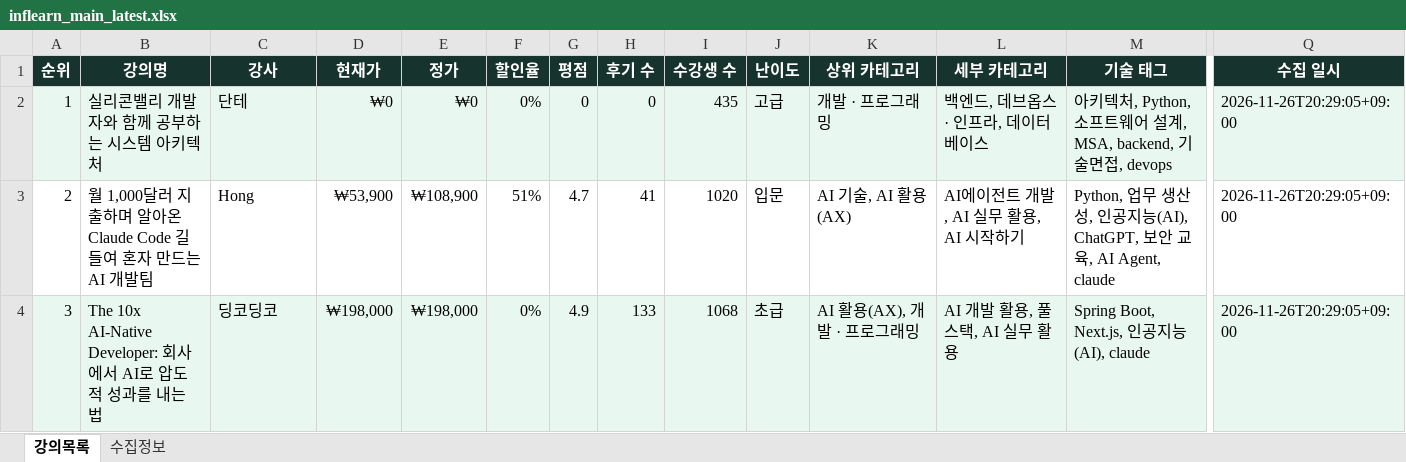
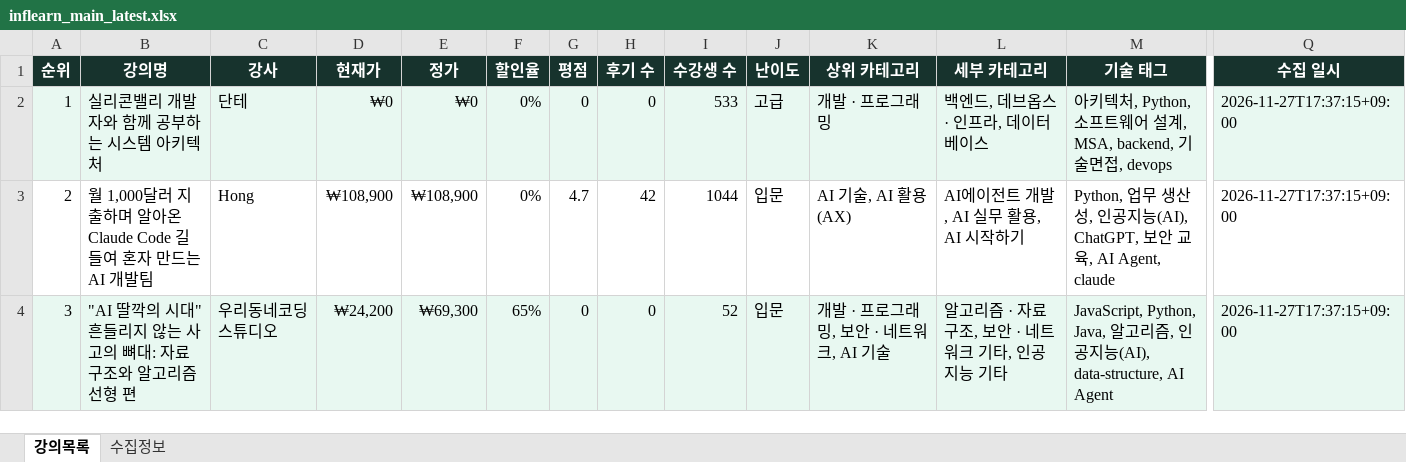
Before and after one commit to DongsooJung/dongsoojung.github.io, an Excel workbook: inflearn/output/inflearn_main_latest.xlsx, sheet 강의목록, drawn as a sheet; only a part is shown, gaps mark what is left out; values as stored, in another font and other column widths than the file's, no borders; the diff covers the shown part only; the diff names each change by its address in the sheet, - before the commit and + after, or states it on an @@ line.

```diff
--- a/inflearn/output/inflearn_main_latest.xlsx (sheet 강의목록)
+++ b/inflearn/output/inflearn_main_latest.xlsx (sheet 강의목록)
-I2 (수강생 수): 435
+I2 (수강생 수): 533
-Q2:Q4 (수집 일시): 2026-11-26T20:29:05+09:00
+Q2:Q4 (수집 일시): 2026-11-27T17:37:15+09:00
-D3 (현재가): ₩53,900
+D3 (현재가): ₩108,900
-F3 (할인율): 51%
+F3 (할인율): 0%
-H3 (후기 수): 41
+H3 (후기 수): 42
-I3 (수강생 수): 1020
+I3 (수강생 수): 1044
-B4 (강의명): The 10x AI-Native Developer: 회사에서 AI로 압도적 성과를 내는 법
+B4 (강의명): "AI 딸깍의 시대" 흔들리지 않는 사고의 뼈대: 자료구조와 알고리즘 선형 편
-C4 (강사): 딩코딩코
+C4 (강사): 우리동네코딩스튜디오
-D4 (현재가): ₩198,000
+D4 (현재가): ₩24,200
-E4 (정가): ₩198,000
+E4 (정가): ₩69,300
-F4 (할인율): 0%
+F4 (할인율): 65%
-G4 (평점): 4.9
+G4 (평점): 0
-H4 (후기 수): 133
+H4 (후기 수): 0
-I4 (수강생 수): 1068
+I4 (수강생 수): 52
-J4 (난이도): 초급
+J4 (난이도): 입문
-K4 (상위 카테고리): AI 활용(AX), 개발 · 프로그래밍
+K4 (상위 카테고리): 개발 · 프로그래밍, 보안 · 네트워크, AI 기술
-L4 (세부 카테고리): AI 개발 활용, 풀스택, AI 실무 활용
+L4 (세부 카테고리): 알고리즘 · 자료구조, 보안 · 네트워크 기타, 인공지능 기타
-M4 (기술 태그): Spring Boot, Next.js, 인공지능(AI), claude
+M4 (기술 태그): JavaScript, Python, Java, 알고리즘, 인공지능(AI), data-structure, AI Agent
```
Also changed, not shown: 1454 edited cells elsewhere in this sheet, sheet 수집정보, 4 other files.
